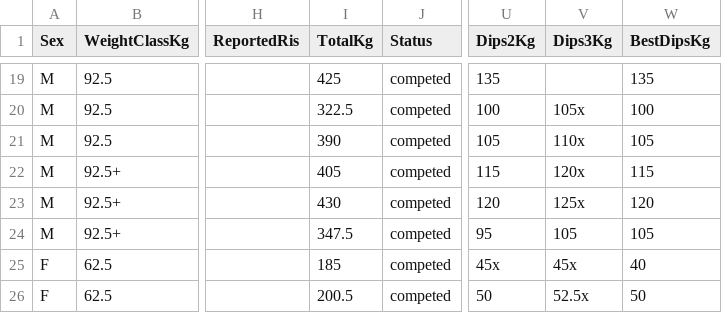
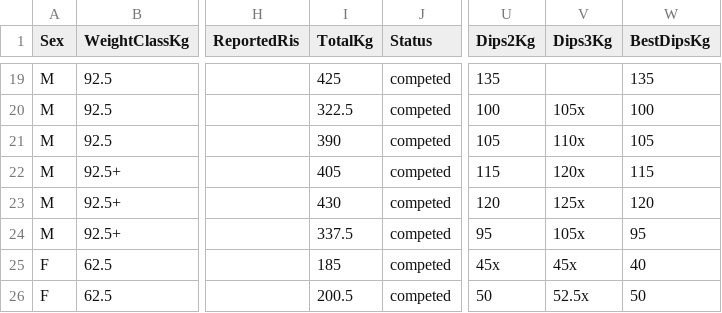
Before and after one commit to openstreetlifting/openstreetlifting, a CSV file: backend/data/competitions/streetlifting-polska/2025/sob-2025-all4/entries.csv, drawn as a sheet; only a part is shown, gaps mark what is left out; the diff names each change by its address in the sheet, - before the commit and + after, or states it on an @@ line.

```diff
--- a/backend/data/competitions/streetlifting-polska/2025/sob-2025-all4/entries.csv
+++ b/backend/data/competitions/streetlifting-polska/2025/sob-2025-all4/entries.csv
-I24 (TotalKg): 347.5
+I24 (TotalKg): 337.5
-V24 (Dips3Kg): 105
+V24 (Dips3Kg): 105x
-W24 (BestDipsKg): 105
+W24 (BestDipsKg): 95
```
Also changed, not shown: backend/data/competitions/streetlifting-polska/2026/sl-classic-szczecin-2026/entries.csv, 1 other file.
